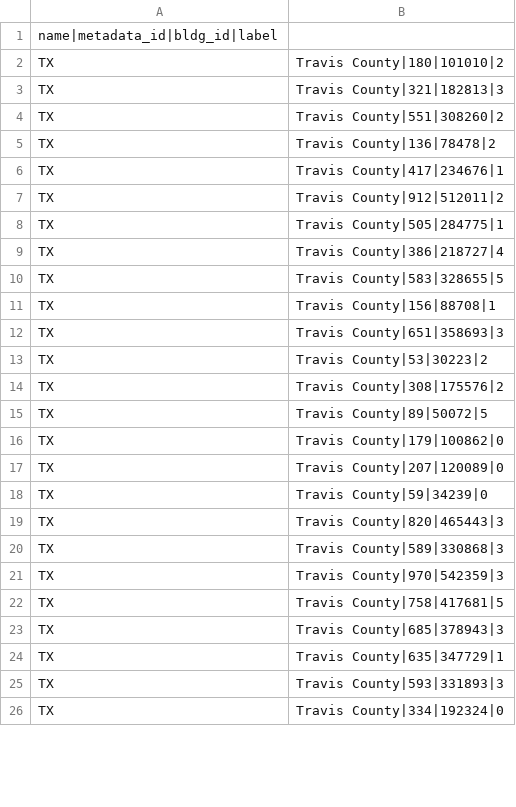
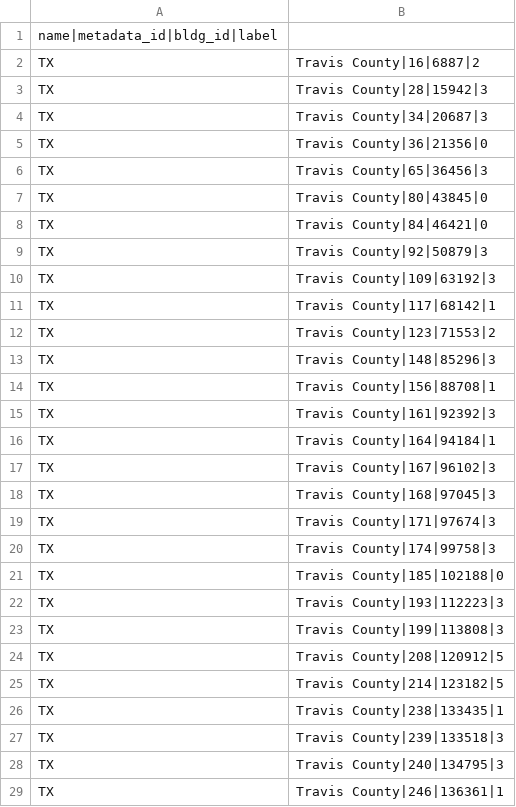
Before and after one commit to intelligent-environments-lab/DOE_XStock, a CSV file: data/neighborhood/tx_travis_county_neighborhood.csv, drawn as a sheet; only a part is shown; the diff covers the shown part only.

```diff
--- a/data/neighborhood/tx_travis_county_neighborhood.csv
+++ b/data/neighborhood/tx_travis_county_neighborhood.csv
@@ -1,26 +1,29 @@
 name|metadata_id|bldg_id|label
-TX, Travis County|180|101010|2
-TX, Travis County|321|182813|3
-TX, Travis County|551|308260|2
-TX, Travis County|136|78478|2
-TX, Travis County|417|234676|1
-TX, Travis County|912|512011|2
-TX, Travis County|505|284775|1
-TX, Travis County|386|218727|4
-TX, Travis County|583|328655|5
+TX, Travis County|16|6887|2
+TX, Travis County|28|15942|3
+TX, Travis County|34|20687|3
+TX, Travis County|36|21356|0
+TX, Travis County|65|36456|3
+TX, Travis County|80|43845|0
+TX, Travis County|84|46421|0
+TX, Travis County|92|50879|3
+TX, Travis County|109|63192|3
+TX, Travis County|117|68142|1
+TX, Travis County|123|71553|2
+TX, Travis County|148|85296|3
 TX, Travis County|156|88708|1
-TX, Travis County|651|358693|3
-TX, Travis County|53|30223|2
-TX, Travis County|308|175576|2
-TX, Travis County|89|50072|5
-TX, Travis County|179|100862|0
-TX, Travis County|207|120089|0
-TX, Travis County|59|34239|0
-TX, Travis County|820|465443|3
-TX, Travis County|589|330868|3
-TX, Travis County|970|542359|3
-TX, Travis County|758|417681|5
-TX, Travis County|685|378943|3
-TX, Travis County|635|347729|1
-TX, Travis County|593|331893|3
-TX, Travis County|334|192324|0
+TX, Travis County|161|92392|3
+TX, Travis County|164|94184|1
+TX, Travis County|167|96102|3
+TX, Travis County|168|97045|3
+TX, Travis County|171|97674|3
+TX, Travis County|174|99758|3
+TX, Travis County|185|102188|0
+TX, Travis County|193|112223|3
+TX, Travis County|199|113808|3
+TX, Travis County|208|120912|5
+TX, Travis County|214|123182|5
+TX, Travis County|238|133435|1
+TX, Travis County|239|133518|3
+TX, Travis County|240|134795|3
+TX, Travis County|246|136361|1
```
Also changed, not shown: 8 added rows, 11 removed rows, 1 moved row and 62 edited cells elsewhere in this file, data/neighborhood/ca_alameda_county_neighborhood.csv, data/neighborhood/vt_chittenden_county_neighborhood.csv, 9 other files.
